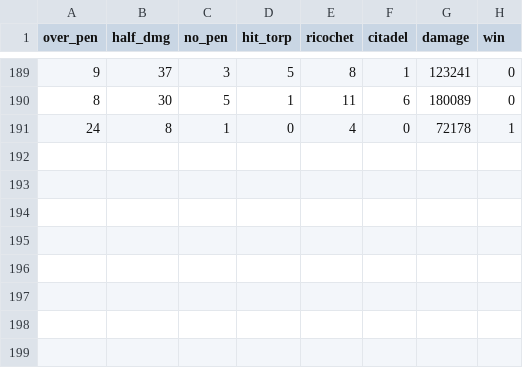
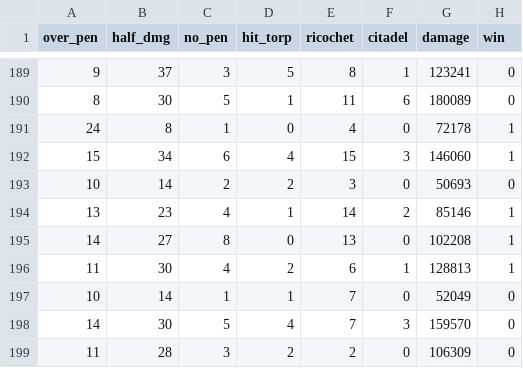
Before and after one commit to ValKmjolnir/keep-streaks, a CSV file: wows-data/wows_republique_ap.csv, drawn as a sheet; only a part is shown, gaps mark what is left out; the diff names each change by its address in the sheet, - before the commit and + after, or states it on an @@ line.

```diff
--- a/wows-data/wows_republique_ap.csv
+++ b/wows-data/wows_republique_ap.csv
+row 192: 15 | 34 | 6 | 4 | 15 | 3 | 146060 | 1
+row 193: 10 | 14 | 2 | 2 | 3 | 0 | 50693 | 0
+row 194: 13 | 23 | 4 | 1 | 14 | 2 | 85146 | 1
+row 195: 14 | 27 | 8 | 0 | 13 | 0 | 102208 | 1
+row 196: 11 | 30 | 4 | 2 | 6 | 1 | 128813 | 1
+row 197: 10 | 14 | 1 | 1 | 7 | 0 | 52049 | 0
+row 198: 14 | 30 | 5 | 4 | 7 | 3 | 159570 | 0
+row 199: 11 | 28 | 3 | 2 | 2 | 0 | 106309 | 0
```
Also changed, not shown: 1 other file.
